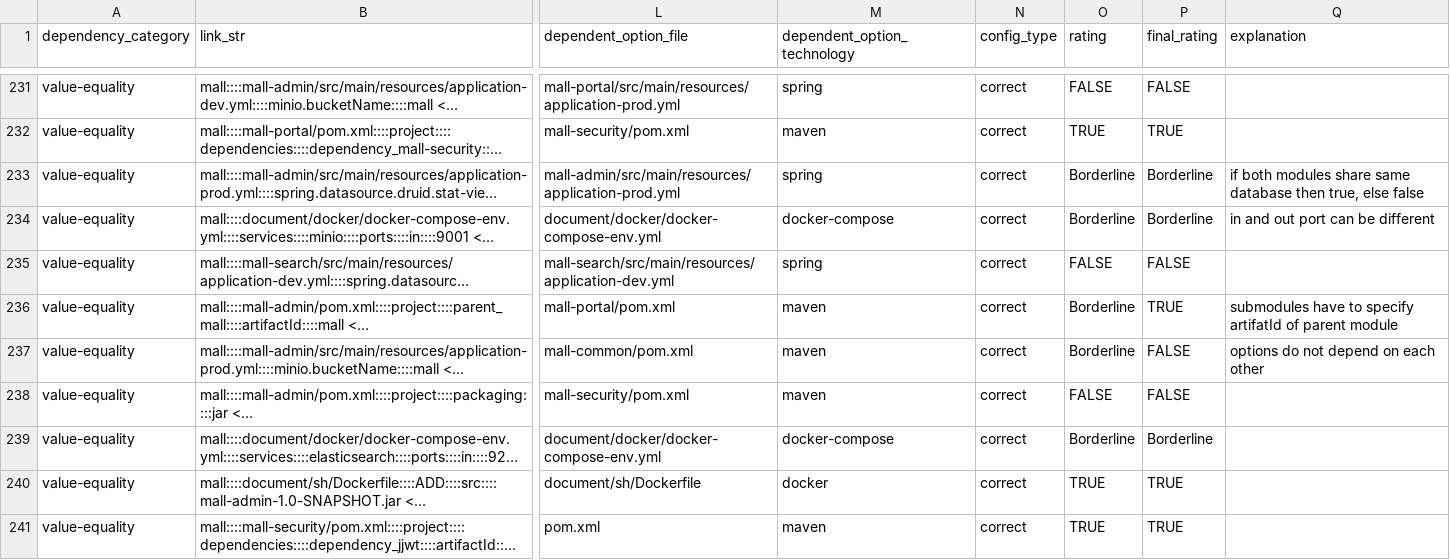
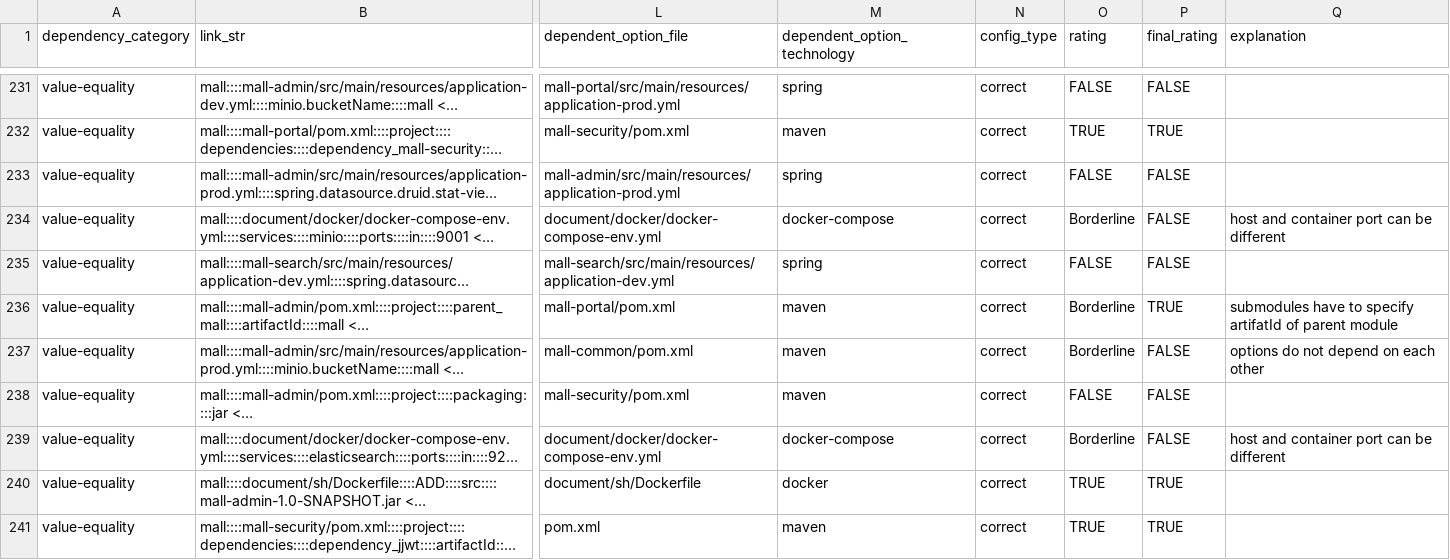
Before and after one commit to simisimon/dependency-validation-rag, a CSV file: data/evaluation/all_dependencies.csv, drawn as a sheet; only a part is shown, gaps mark what is left out; long unchanged cells end in …; the diff covers the shown part only; the diff names each change by its address in the sheet, - before the commit and + after, or states it on an @@ line.

```diff
--- a/data/evaluation/all_dependencies.csv
+++ b/data/evaluation/all_dependencies.csv
-O233 (rating): Borderline
+O233 (rating): FALSE
-P233:P234 (final_rating): Borderline
+P233:P234 (final_rating): FALSE
-Q233 (explanation): if both modules share same database then true, else false
+Q233 (explanation): (empty)
-Q234 (explanation): in and out port can be different
+Q234 (explanation): host and container port can be different
-P239 (final_rating): Borderline
+P239 (final_rating): FALSE
-Q239 (explanation): (empty)
+Q239 (explanation): host and container port can be different
```
Also changed, not shown: 113 edited cells elsewhere in this file, data/evaluation/analysis/without/gpt-3.5-turbo-0125.csv, data/evaluation/analysis/without/gpt-4o-2024-05-13.csv, 9 other files.
